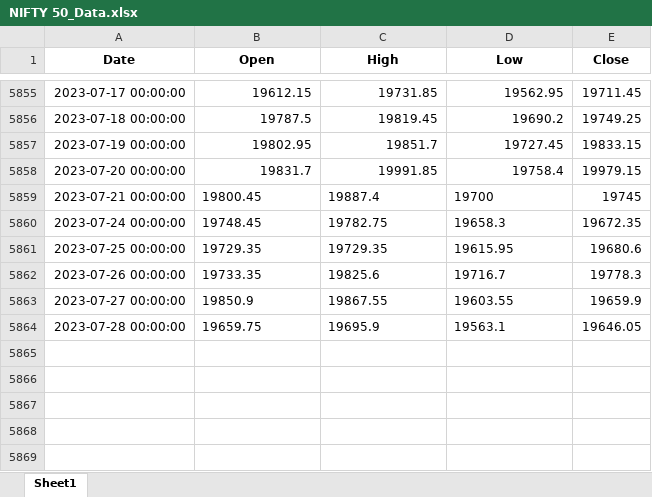
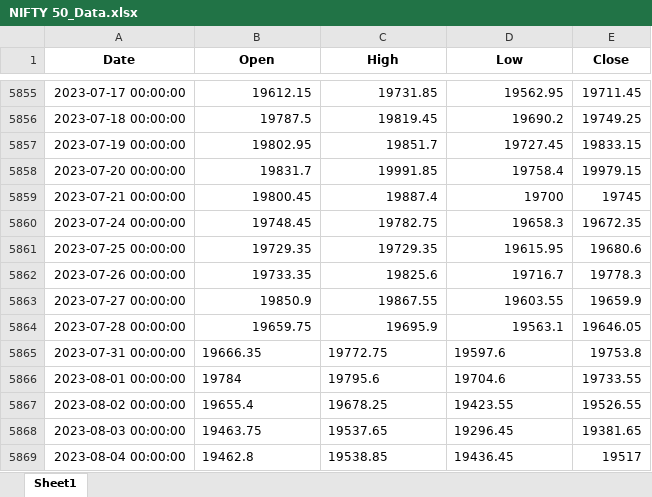
Before and after one commit to ekkagra/trend, an Excel workbook: data/nifty50/NIFTY 50_Data.xlsx, sheet Sheet1, drawn as a sheet; only a part is shown, gaps mark what is left out; values as stored, in another font and other column widths than the file's, no borders; the diff names each change by its address in the sheet, - before the commit and + after, or states it on an @@ line.

Commit message:
Auto-commit changes for trend data

```diff
--- a/data/nifty50/NIFTY 50_Data.xlsx (sheet Sheet1)
+++ b/data/nifty50/NIFTY 50_Data.xlsx (sheet Sheet1)
-B5859:D5864 alignment: left
+B5859:D5864 alignment: right
+row 5865: 2023-07-31 00:00:00 | 19666.35 | 19772.75 | 19597.6 | 19753.8
+row 5866: 2023-08-01 00:00:00 | 19784 | 19795.6 | 19704.6 | 19733.55
+row 5867: 2023-08-02 00:00:00 | 19655.4 | 19678.25 | 19423.55 | 19526.55
+row 5868: 2023-08-03 00:00:00 | 19463.75 | 19537.65 | 19296.45 | 19381.65
+row 5869: 2023-08-04 00:00:00 | 19462.8 | 19538.85 | 19436.45 | 19517
```
Also changed, not shown: 2 other files.
